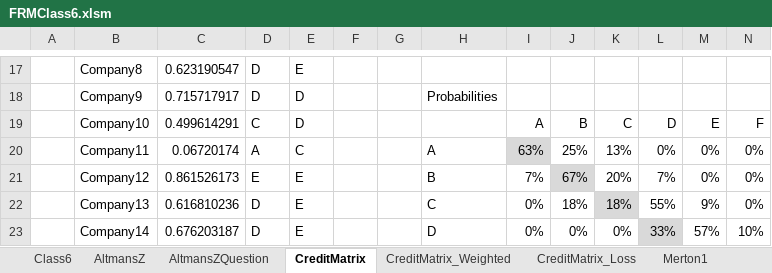
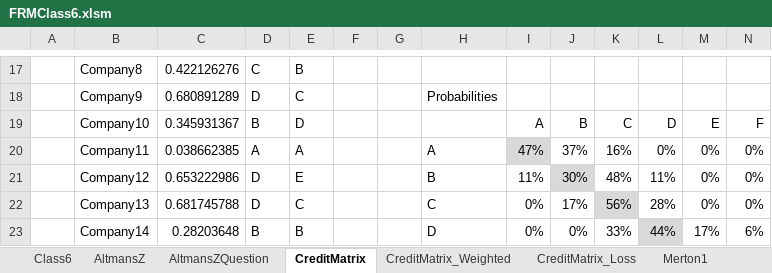
Before and after one commit to DavidRomoff/FRM, an Excel workbook: FRMClass6.xlsm, sheet CreditMatrix, drawn as a sheet; only a part is shown, gaps mark what is left out; values as stored, in another font and other column widths than the file's, no borders; the diff covers the shown part only; the diff names each change by its address in the sheet, - before the commit and + after, or states it on an @@ line.

```diff
--- a/FRMClass6.xlsm (sheet CreditMatrix)
+++ b/FRMClass6.xlsm (sheet CreditMatrix)
-C17: 0.623190547
+C17: 0.422126276
-D17: D
+D17: C
-E17: E
+E17: B
-C18: 0.715717917
+C18: 0.680891289
-E18: D
+E18: C
-C19: 0.499614291
+C19: 0.345931367
-D19: C
+D19: B
-C20: 0.06720174
+C20: 0.038662385
-E20: C
+E20: A
-I20: 63%
+I20: 47%
-J20: 25%
+J20: 37%
-K20: 13%
+K20: 16%
-C21: 0.861526173
+C21: 0.653222986
-D21: E
+D21: D
-I21: 7%
+I21: 11%
-J21: 67%
+J21: 30%
-K21: 20%
+K21: 48%
-L21: 7%
+L21: 11%
-C22: 0.616810236
+C22: 0.681745788
-E22: E
+E22: C
-J22: 18%
+J22: 17%
-K22: 18%
+K22: 56%
-L22: 55%
+L22: 28%
-M22: 9%
+M22: 0%
-C23: 0.676203187
+C23: 0.28203648
-D23: D
+D23: B
-E23: E
+E23: B
-K23: 0%
+K23: 33%
-L23: 33%
+L23: 44%
-M23: 57%
+M23: 17%
-N23: 10%
+N23: 6%
```
Also changed, not shown: 267 edited cells elsewhere in this sheet, sheet CreditMatrix_Weighted, sheet CreditMatrix_Loss, sheet EAD, sheet PD, sheet LGD, sheet Q_TMat, 1 more sheet, other sheet tabs, formulas that keep their value, hidden cells, charts or pictures.
